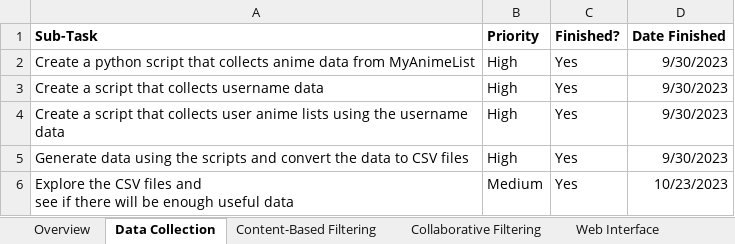
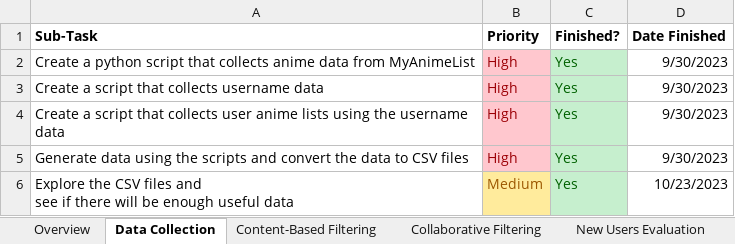
Before and after one commit to connorwmackay/animeRecommendationSystem, an Excel workbook: ProjectLog.xlsx, sheet Data Collection, drawn as a sheet; values as stored, in another font and other column widths than the file's, no borders; the diff names each change by its address in the sheet, - before the commit and + after, or states it on an @@ line.

```diff
--- a/ProjectLog.xlsx (sheet Data Collection)
+++ b/ProjectLog.xlsx (sheet Data Collection)
+sheet tab: New Users Evaluation
@@ B2:B5 fill: none → #FFC7CE, text colour: black → #9C0006 @@
@@ C2:C6 fill: none → #C6EFCE, text colour: black → #006100 @@
@@ B6 fill: none → #FFEB9C, text colour: black → #9C5700 @@
```
Also changed, not shown: sheet Content-Based Filtering, sheet Overview, 1 other file.
